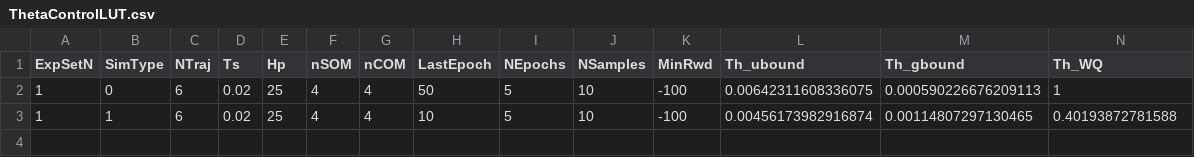
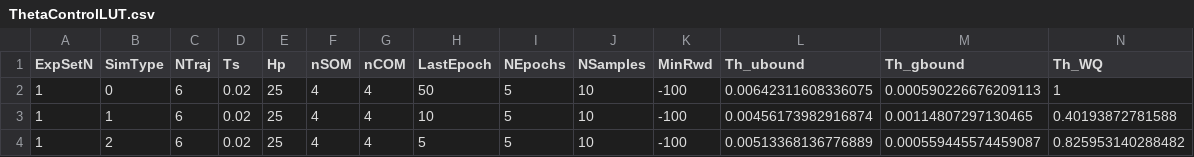
Before and after one commit to Alados5/tfm_matlab, a CSV file: learn_control/ThetaControlLUT.csv, drawn as a sheet; only a part is shown; rows hold the shown columns only; the diff names each change by its address in the sheet, - before the commit and + after, or states it on an @@ line.

Commit message:
Started Exps1_RTM. All Exps1 have gbound and no noise

```diff
--- a/learn_control/ThetaControlLUT.csv
+++ b/learn_control/ThetaControlLUT.csv
+row 4: 1 | 2 | 6 | 0.02 | 25 | 4 | 4 | 5 | 5 | 10 | -100 | 0.00513368136776889 | 0.000559445574459087 | 0.825953140288482
```
Also changed, not shown: 6 other files.
